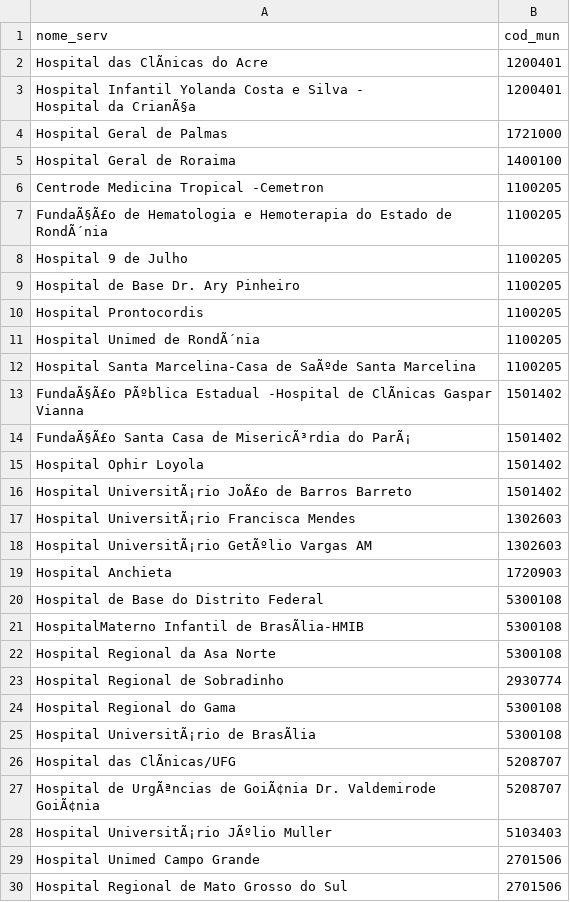
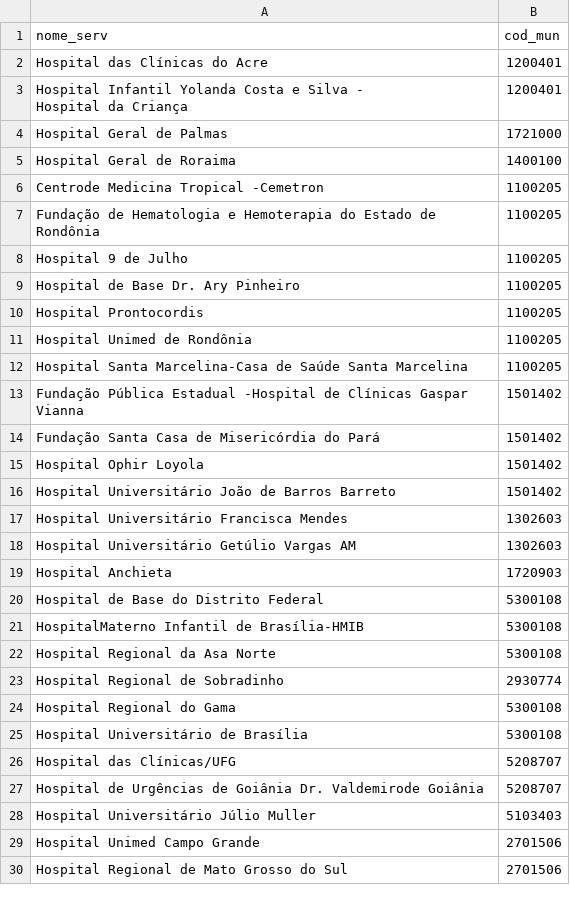
Before and after one commit to mariamaOlive/alerta-pandemia, a CSV file: data/integrado/servico_sentinela.csv, drawn as a sheet; only a part is shown; the diff covers the shown part only; the diff names each change by its address in the sheet, - before the commit and + after, or states it on an @@ line.

```diff
--- a/data/integrado/servico_sentinela.csv
+++ b/data/integrado/servico_sentinela.csv
-A2 (nome_serv): Hospital das ClÃnicas do Acre
+A2 (nome_serv): Hospital das Clínicas do Acre
-A3 (nome_serv): …Hospital da CrianÃ§a
+A3 (nome_serv): …Hospital da Criança
-A7 (nome_serv): FundaÃ§Ã£o de Hematologia e Hemoterapia do Estado de RondÃ´nia
+A7 (nome_serv): Fundação de Hematologia e Hemoterapia do Estado de Rondônia
-A11 (nome_serv): Hospital Unimed de RondÃ´nia
+A11 (nome_serv): Hospital Unimed de Rondônia
-A12 (nome_serv): …Marcelina-Casa de SaÃºde Santa Marcelina
+A12 (nome_serv): …Marcelina-Casa de Saúde Santa Marcelina
-A13 (nome_serv): FundaÃ§Ã£o PÃºblica Estadual -Hospital de ClÃnicas Gaspar Vianna
+A13 (nome_serv): Fundação Pública Estadual -Hospital de Clínicas Gaspar Vianna
-A14 (nome_serv): FundaÃ§Ã£o Santa Casa de MisericÃ³rdia do ParÃ¡
+A14 (nome_serv): Fundação Santa Casa de Misericórdia do Pará
-A16 (nome_serv): Hospital UniversitÃ¡rio JoÃ£o de Barros…
+A16 (nome_serv): Hospital Universitário João de Barros…
-A17 (nome_serv): Hospital UniversitÃ¡rio Francisca Mendes
+A17 (nome_serv): Hospital Universitário Francisca Mendes
-A18 (nome_serv): Hospital UniversitÃ¡rio GetÃºlio Vargas AM
+A18 (nome_serv): Hospital Universitário Getúlio Vargas AM
-A21 (nome_serv): HospitalMaterno Infantil de BrasÃlia-HMIB
+A21 (nome_serv): HospitalMaterno Infantil de Brasília-HMIB
-A25 (nome_serv): Hospital UniversitÃ¡rio de BrasÃlia
+A25 (nome_serv): Hospital Universitário de Brasília
-A26 (nome_serv): Hospital das ClÃnicas/UFG
+A26 (nome_serv): Hospital das Clínicas/UFG
-A27 (nome_serv): Hospital de UrgÃªncias de GoiÃ¢nia Dr. Valdemirode GoiÃ¢nia
+A27 (nome_serv): Hospital de Urgências de Goiânia Dr. Valdemirode Goiânia
-A28 (nome_serv): Hospital UniversitÃ¡rio JÃºlio Muller
+A28 (nome_serv): Hospital Universitário Júlio Muller
```
Also changed, not shown: 149 edited cells elsewhere in this file, data/integrado/fluxo_aereo.csv, 4 other files.
